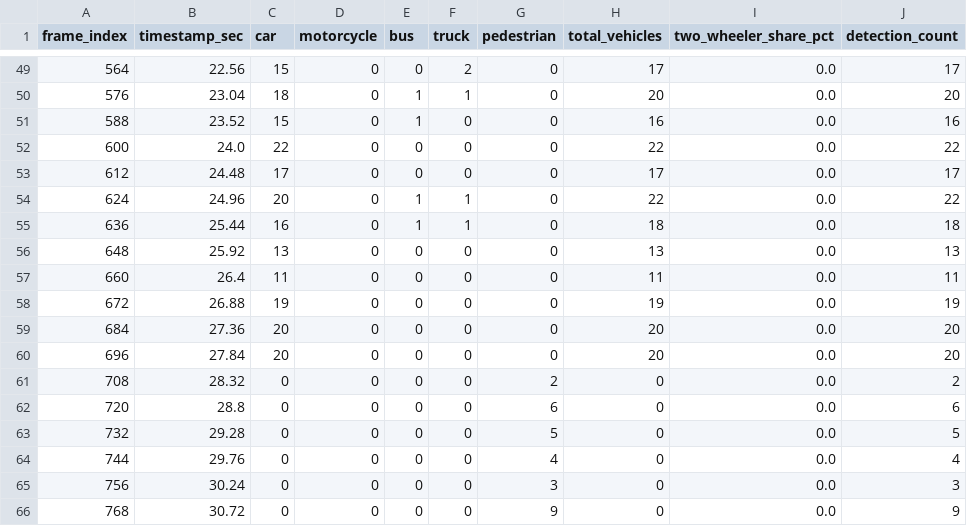
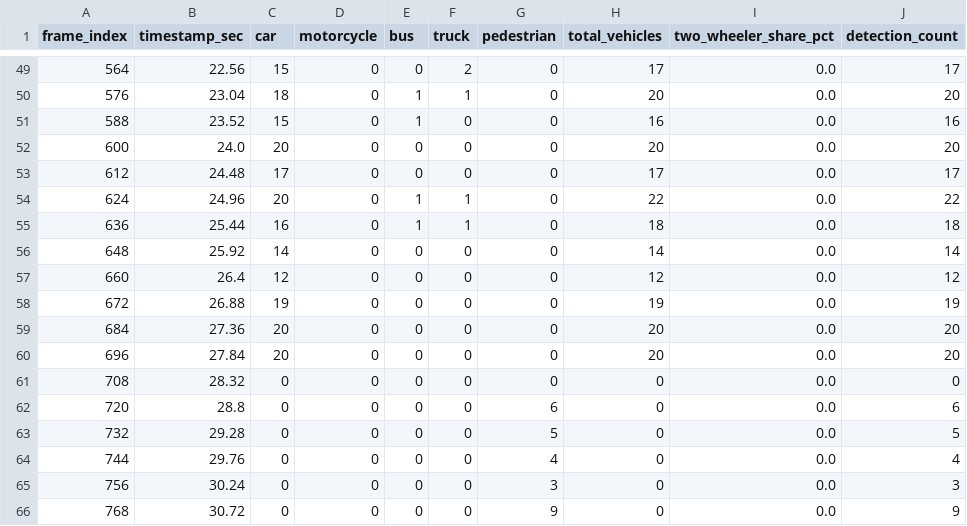
Before and after one commit to shubhodbirajdar928-hash/JunctionGuard-AI, a CSV file: data/output/indian_traffic_1_summary.csv, drawn as a sheet; only a part is shown, gaps mark what is left out; the diff covers the shown part only.

```diff
--- a/data/output/indian_traffic_1_summary.csv
+++ b/data/output/indian_traffic_1_summary.csv
@@ -51,3 +51,3 @@ frame_index,timestamp_sec,car,motorcycle,bus,truck,pedestrian,total_vehicles,two
 588,23.52,15,0,1,0,0,16,0.0,16
-600,24.0,22,0,0,0,0,22,0.0,22
+600,24.0,20,0,0,0,0,20,0.0,20
 612,24.48,17,0,0,0,0,17,0.0,17
@@ -55,4 +55,4 @@ frame_index,timestamp_sec,car,motorcycle,bus,truck,pedestrian,total_vehicles,two
 636,25.44,16,0,1,1,0,18,0.0,18
-648,25.92,13,0,0,0,0,13,0.0,13
-660,26.4,11,0,0,0,0,11,0.0,11
+648,25.92,14,0,0,0,0,14,0.0,14
+660,26.4,12,0,0,0,0,12,0.0,12
 672,26.88,19,0,0,0,0,19,0.0,19
@@ -60,3 +60,3 @@ frame_index,timestamp_sec,car,motorcycle,bus,truck,pedestrian,total_vehicles,two
 696,27.84,20,0,0,0,0,20,0.0,20
-708,28.32,0,0,0,0,2,0,0.0,2
+708,28.32,0,0,0,0,0,0,0.0,0
 720,28.8,0,0,0,0,6,0,0.0,6
```
Also changed, not shown: 55 edited cells elsewhere in this file, data/output/demo_preprocessing_summary.csv, data/output/indian_traffic_2_summary.csv, 22 other files.
